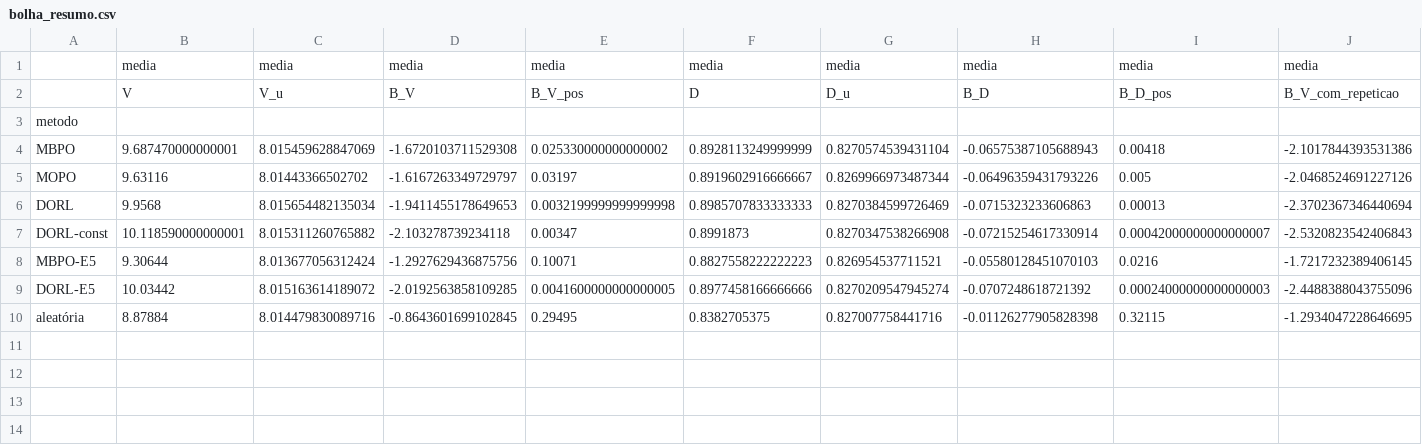
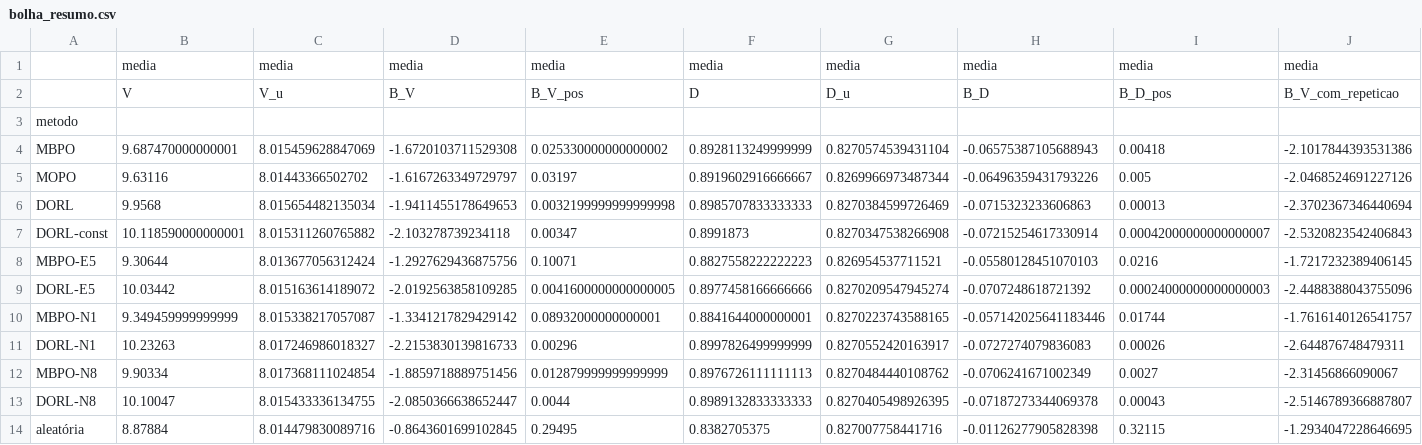
Before and after one commit to orlow04/Residencia, a CSV file: results/bolha/bolha_resumo.csv, drawn as a sheet; only a part is shown; rows hold the shown columns only; the diff names each change by its address in the sheet, - before the commit and + after, or states it on an @@ line.

```diff
--- a/results/bolha/bolha_resumo.csv
+++ b/results/bolha/bolha_resumo.csv
+row 10: MBPO-N1 | 9.349459999999999 | 8.015338217057087 | -1.3341217829429142 | 0.08932000000000001 | 0.8841644000000001 | 0.8270223743588165 | -0.057142025641183446 | 0.01744 | -1.7616140126541757
+row 11: DORL-N1 | 10.23263 | 8.017246986018327 | -2.2153830139816733 | 0.00296 | 0.8997826499999999 | 0.8270552420163917 | -0.0727274079836083 | 0.00026 | -2.644876748479311
+row 12: MBPO-N8 | 9.90334 | 8.017368111024854 | -1.8859718889751456 | 0.012879999999999999 | 0.8976726111111113 | 0.8270484440108762 | -0.0706241671002349 | 0.0027 | -2.31456866090067
+row 13: DORL-N8 | 10.10047 | 8.015433336134755 | -2.0850366638652447 | 0.0044 | 0.8989132833333333 | 0.8270405498926395 | -0.07187273344069378 | 0.00043 | -2.5146789366887807
```
Also changed, not shown: results/bolha/bolha_por_semente.csv, 2 other files.
